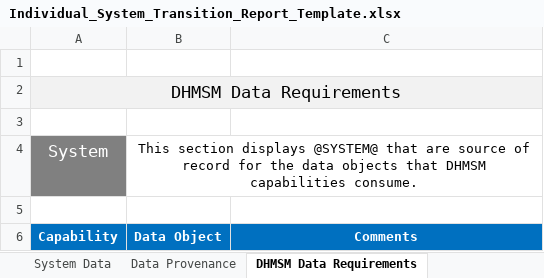
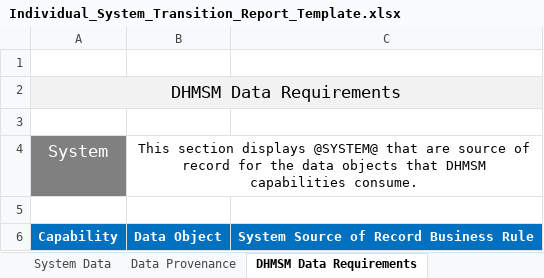
Before and after one commit to SEMOSS/Semoss, an Excel workbook: export/Reports/Individual_System_Transition_Report_Template.xlsx, sheet DHMSM Data Requirements, drawn as a sheet; values as stored, in another font and other column widths than the file's, no borders; the diff names each change by its address in the sheet, - before the commit and + after, or states it on an @@ line.

```diff
--- a/export/Reports/Individual_System_Transition_Report_Template.xlsx (sheet DHMSM Data Requirements)
+++ b/export/Reports/Individual_System_Transition_Report_Template.xlsx (sheet DHMSM Data Requirements)
-C6: Comments
+C6: System Source of Record Business Rule
```
Also changed, not shown: sheet System Overview, sheet Hardware Lifecycles, sheet Software Lifecycles.
